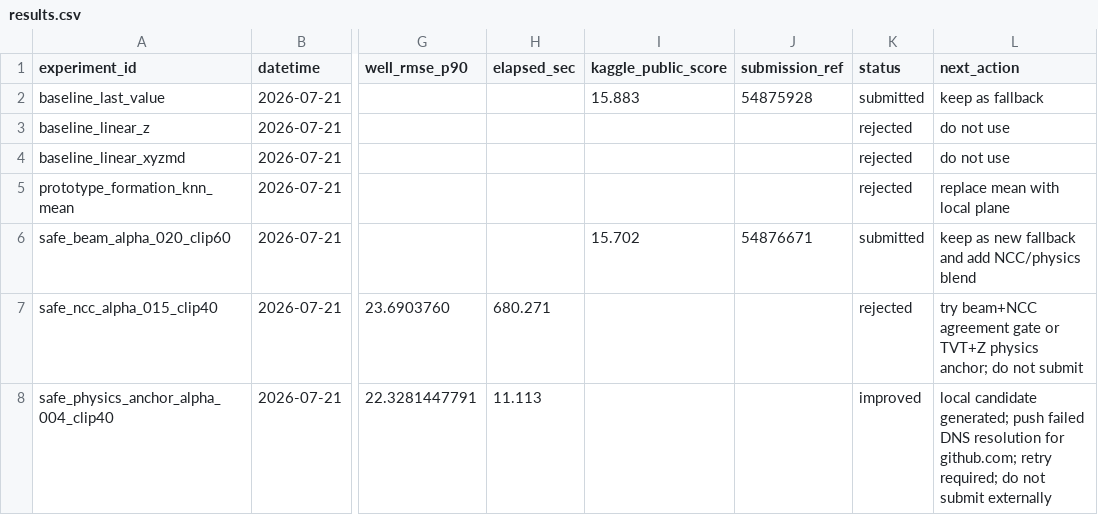
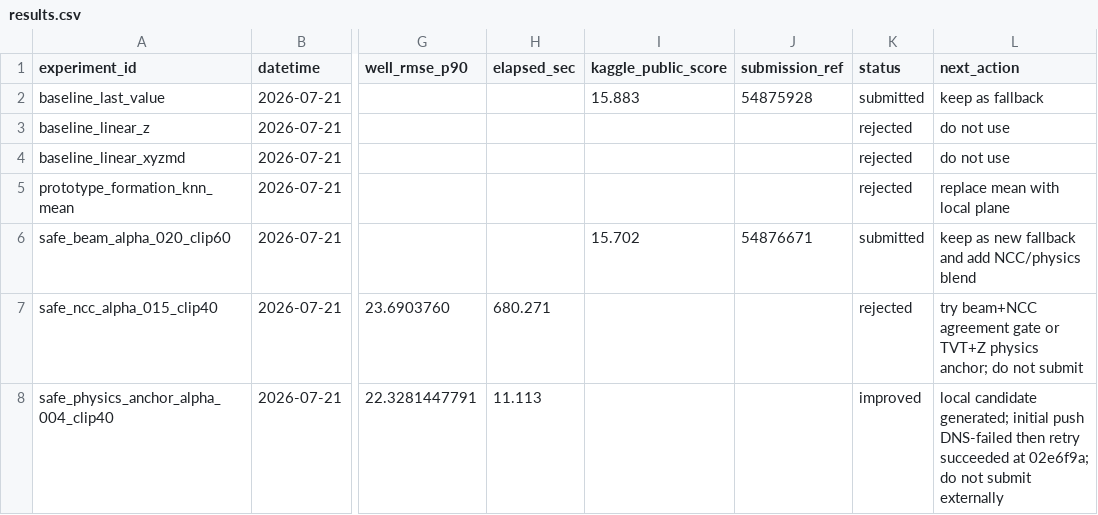
Before and after one commit to zakiyamaaaaa/Kaggle, a CSV file: rogii-wellbore-geology-prediction/experiments/results.csv, drawn as a sheet; only a part is shown, gaps mark what is left out; the diff names each change by its address in the sheet, - before the commit and + after, or states it on an @@ line.

Commit message:
rogii: record successful retry push

```diff
--- a/rogii-wellbore-geology-prediction/experiments/results.csv
+++ b/rogii-wellbore-geology-prediction/experiments/results.csv
-L8 (next_action): …candidate generated; push failed DNS resolution for github.com; retry required; do not…
+L8 (next_action): …candidate generated; initial push DNS-failed then retry succeeded at 02e6f9a; do not…
```
Also changed, not shown: 1 other file.
